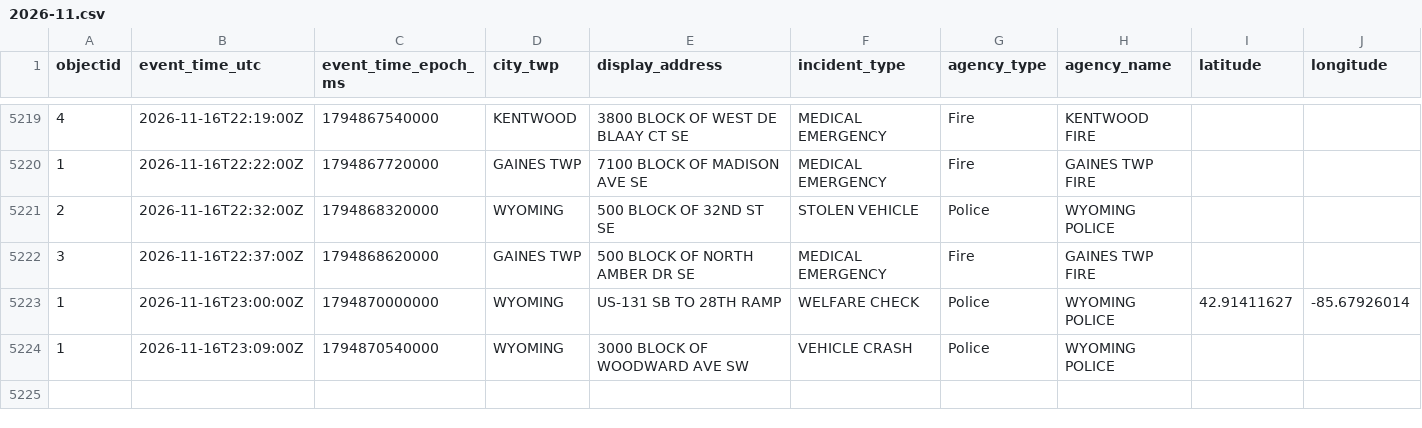
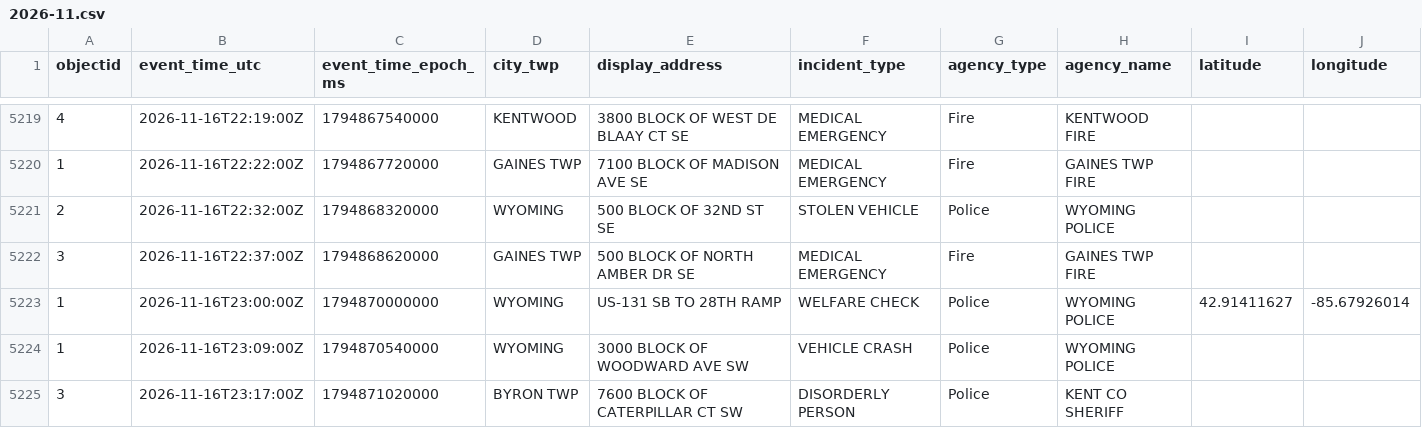
Before and after one commit to Cantica-Systems/kent-co-mi-dispatch, a CSV file: data/kent/2026-11.csv, drawn as a sheet; only a part is shown, gaps mark what is left out; the diff names each change by its address in the sheet, - before the commit and + after, or states it on an @@ line.

```diff
--- a/data/kent/2026-11.csv
+++ b/data/kent/2026-11.csv
+row 5225: 3 | 2026-11-16T23:17:00Z | 1794871020000 | BYRON TWP | 7600 BLOCK OF CATERPILLAR CT SW | DISORDERLY PERSON | Police | KENT CO SHERIFF
```
Also changed, not shown: data/grcity/2026-11.csv, 3 other files.
